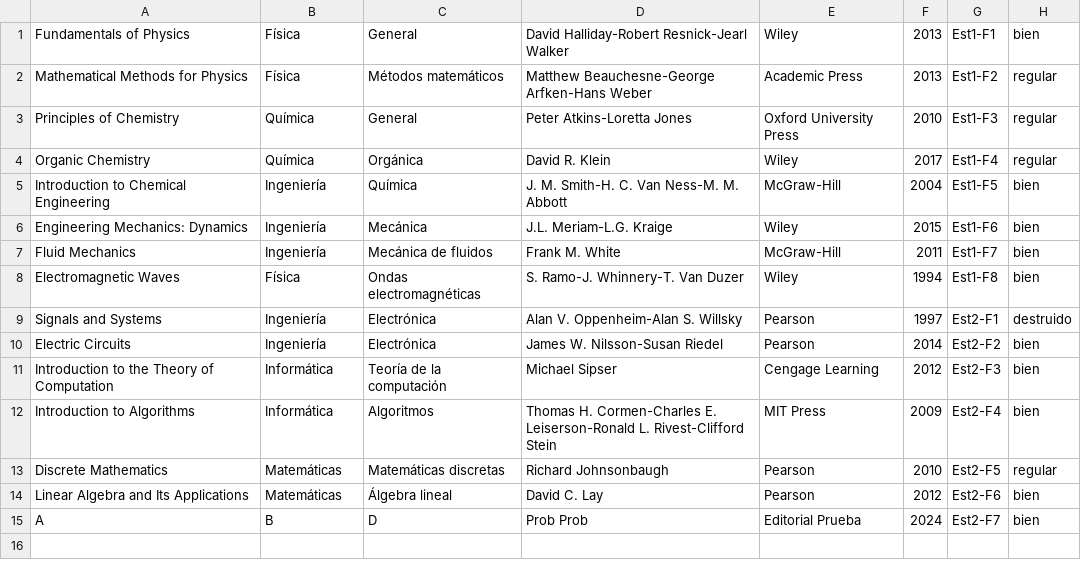
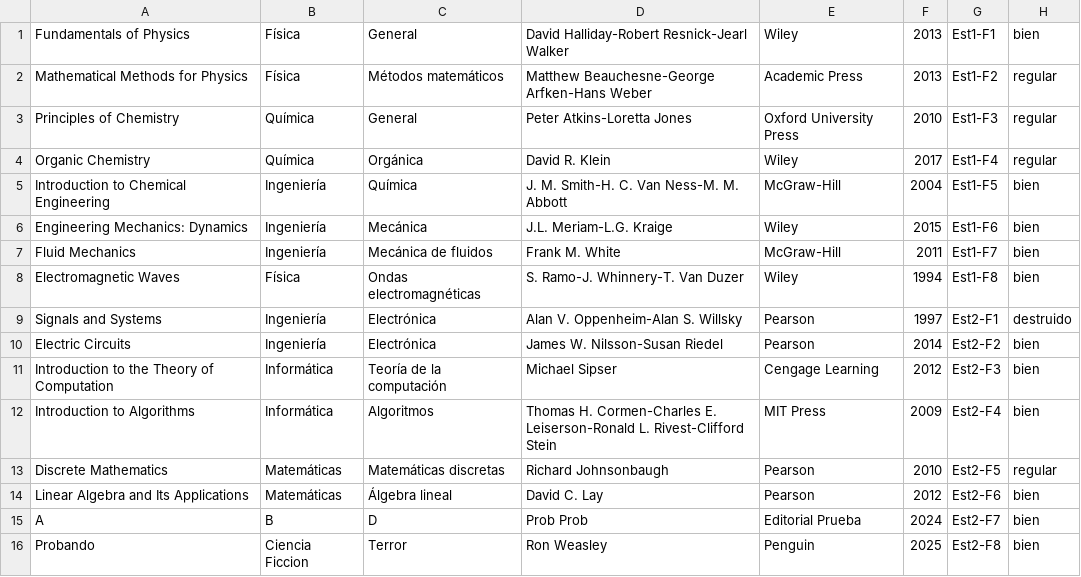
Before and after one commit to suli-ctrl/biblioteca-upe, a CSV file: bibliotecaupe/lista de libros.csv, drawn as a sheet.

Commit message:
Agrega el metodo altaLibro

```diff
--- a/bibliotecaupe/lista de libros.csv
+++ b/bibliotecaupe/lista de libros.csv
@@ -15 +15,2 @@ Linear Algebra and Its Applications,Matemáticas,Álgebra lineal,David C. Lay,Pe
 A,B,D,Prob Prob,Editorial Prueba,2024,Est2-F7,bien
+Probando,Ciencia Ficcion,Terror,Ron Weasley,Penguin,2025,Est2-F8,bien
```
Also changed, not shown: 2 other files.
